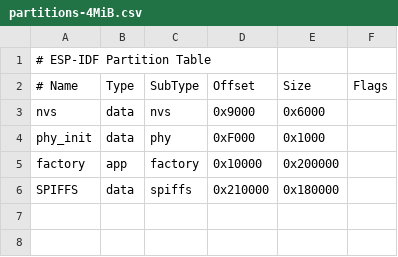
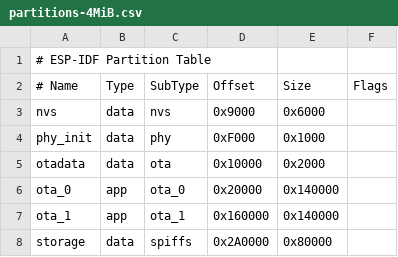
Before and after one commit to sixchenchen/ESP32_Smart_Home, a CSV file: partitions-4MiB.csv, drawn as a sheet.

```diff
--- a/partitions-4MiB.csv
+++ b/partitions-4MiB.csv
@@ -4,3 +4,5 @@ nvs,data,nvs,0x9000,0x6000,
 phy_init,data,phy,0xF000,0x1000,
-factory,app,factory,0x10000,0x200000,
-SPIFFS,data,spiffs,0x210000,0x180000,
+otadata,data,ota,0x10000,0x2000,
+ota_0,app,ota_0,0x20000,0x140000,
+ota_1,app,ota_1,0x160000,0x140000,
+storage,data,spiffs,0x2A0000,0x80000,
```
Also changed, not shown: 26 other files.
